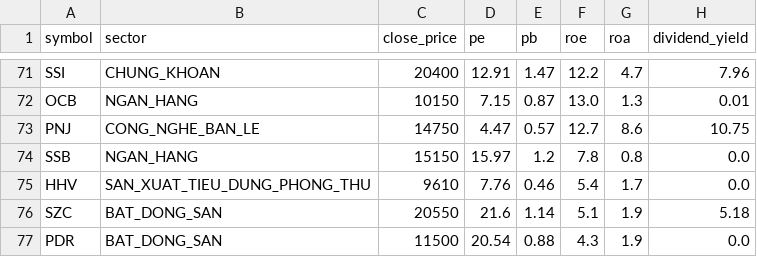
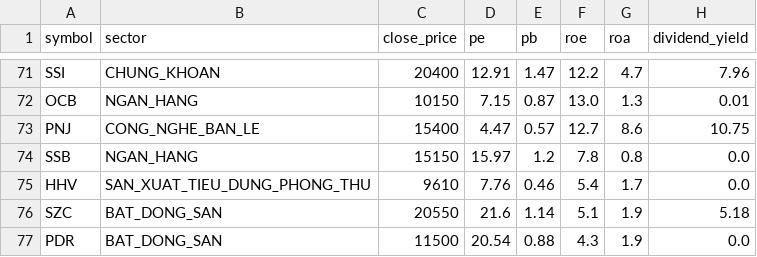
Before and after one commit to PinyinCode/investdemo, a CSV file: screener_summary.csv, drawn as a sheet; only a part is shown, gaps mark what is left out; the diff names each change by its address in the sheet, - before the commit and + after, or states it on an @@ line.

```diff
--- a/screener_summary.csv
+++ b/screener_summary.csv
-C73 (close_price): 14750
+C73 (close_price): 15400
```
Also changed, not shown: 1 other file.
